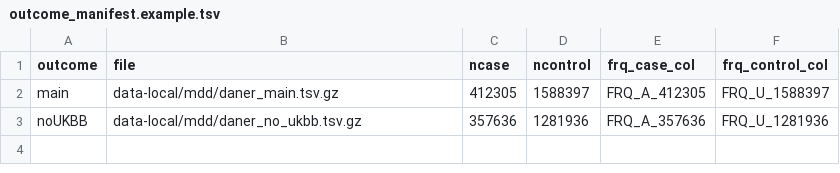
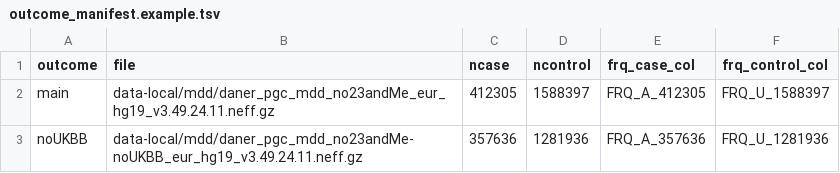
Before and after one commit to getLucky33/metabolic-traits-mdd-mr, a TSV file: analysis/manifests/outcome_manifest.example.tsv, drawn as a sheet.

```diff
--- a/analysis/manifests/outcome_manifest.example.tsv
+++ b/analysis/manifests/outcome_manifest.example.tsv
@@ -1,3 +1,3 @@
 outcome	file	ncase	ncontrol	frq_case_col	frq_control_col
-main	data-local/mdd/daner_main.tsv.gz	412305	1588397	FRQ_A_412305	FRQ_U_1588397
-noUKBB	data-local/mdd/daner_no_ukbb.tsv.gz	357636	1281936	FRQ_A_357636	FRQ_U_1281936
+main	data-local/mdd/daner_pgc_mdd_no23andMe_eur_hg19_v3.49.24.11.neff.gz	412305	1588397	FRQ_A_412305	FRQ_U_1588397
+noUKBB	data-local/mdd/daner_pgc_mdd_no23andMe-noUKBB_eur_hg19_v3.49.24.11.neff.gz	357636	1281936	FRQ_A_357636	FRQ_U_1281936
```
Also changed, not shown: analysis/manifests/source_manifest.example.tsv, 4 other files.
